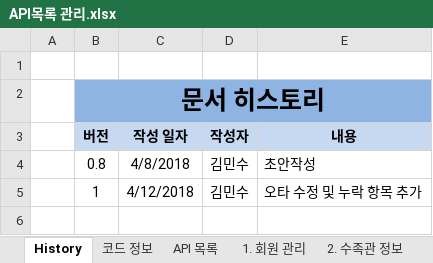
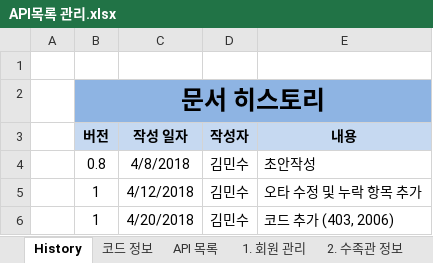
Before and after one commit to 779003/MSKrestAPI, an Excel workbook: Document/API목록 관리.xlsx, sheet History, drawn as a sheet; values as stored, in another font and other column widths than the file's, no borders; the diff names each change by its address in the sheet, - before the commit and + after, or states it on an @@ line.

```diff
--- a/Document/API목록 관리.xlsx (sheet History)
+++ b/Document/API목록 관리.xlsx (sheet History)
+row 6:  | 1 | 4/20/2018 | 김민수 | 코드 추가 (403, 2006)
```
Also changed, not shown: sheet 코드 정보.
